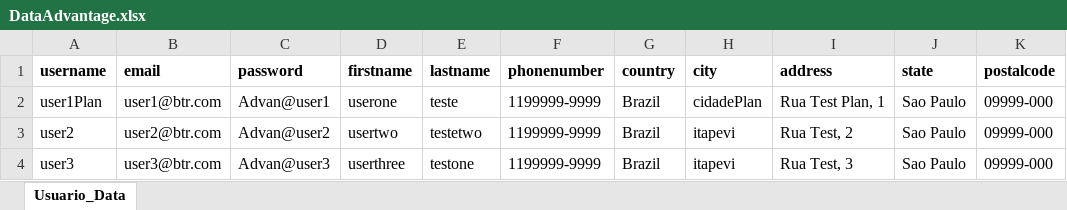
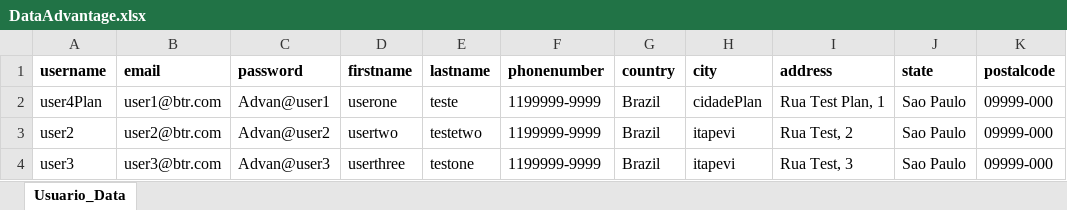
Before and after one commit to elizainfo/DesafioAdvantage, an Excel workbook: target/classes/DataAdvantage.xlsx, sheet Usuario_Data, drawn as a sheet; values as stored, in another font and other column widths than the file's, no borders; the diff names each change by its address in the sheet, - before the commit and + after, or states it on an @@ line.

```diff
--- a/target/classes/DataAdvantage.xlsx (sheet Usuario_Data)
+++ b/target/classes/DataAdvantage.xlsx (sheet Usuario_Data)
-A2 (username): user1Plan
+A2 (username): user4Plan
```
Also changed, not shown: target/test-classes/DataAdvantage.xlsx, 16 other files.
